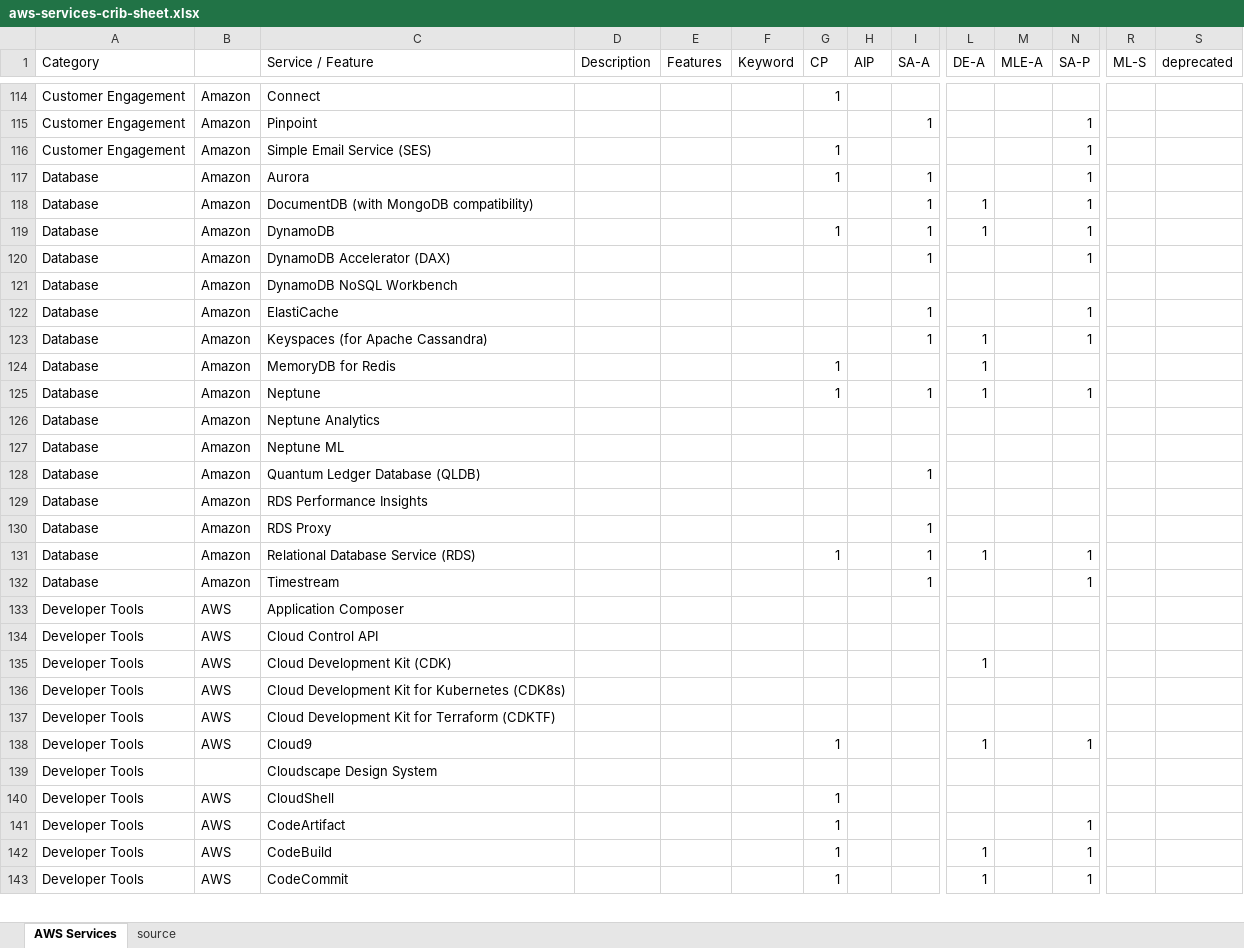
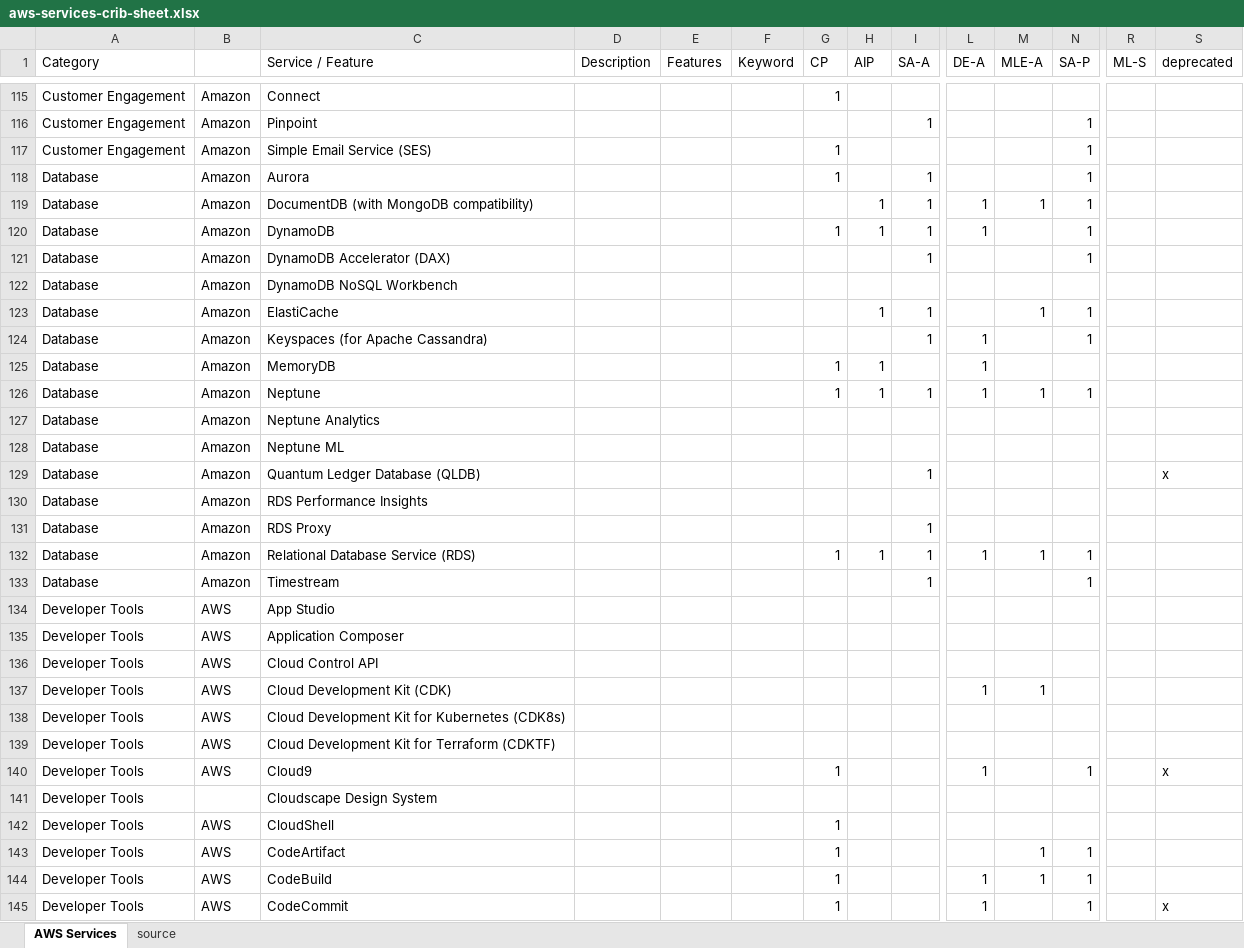
Before and after one commit to corbuno/aws-services-crib-sheet, an Excel workbook: aws-services-crib-sheet.xlsx, sheet AWS Services, drawn as a sheet; only a part is shown, gaps mark what is left out; values as stored, in another font and other column widths than the file's, no cell formats; addresses are those after the commit; rows hold the shown columns only; the diff covers the shown part only; the diff names each change by its address in the sheet, - before the commit and + after, or states it on an @@ line.

```diff
--- a/aws-services-crib-sheet.xlsx (sheet AWS Services)
+++ b/aws-services-crib-sheet.xlsx (sheet AWS Services)
-H119:H120 (AIP): (empty)
+H119:H120 (AIP): 1
-M119 (MLE-A): (empty)
+M119 (MLE-A): 1
-H123 (AIP): (empty)
+H123 (AIP): 1
-M123 (MLE-A): (empty)
+M123 (MLE-A): 1
-C125 (Service / Feature): MemoryDB for Redis
+C125 (Service / Feature): MemoryDB
-H125:H126 (AIP): (empty)
+H125:H126 (AIP): 1
-M126 (MLE-A): (empty)
+M126 (MLE-A): 1
-S129 (deprecated): (empty)
+S129 (deprecated): x
-H132 (AIP): (empty)
+H132 (AIP): 1
-M132 (MLE-A): (empty)
+M132 (MLE-A): 1
+row 134: Developer Tools | AWS | App Studio
-M137 (MLE-A): (empty)
+M137 (MLE-A): 1
-S140 (deprecated): (empty)
+S140 (deprecated): x
-M143:M144 (MLE-A): (empty)
+M143:M144 (MLE-A): 1
-S145 (deprecated): (empty)
+S145 (deprecated): x
```
Also changed, not shown: 8 added rows, 1 removed row and 199 edited cells elsewhere in this sheet, cell formats.
